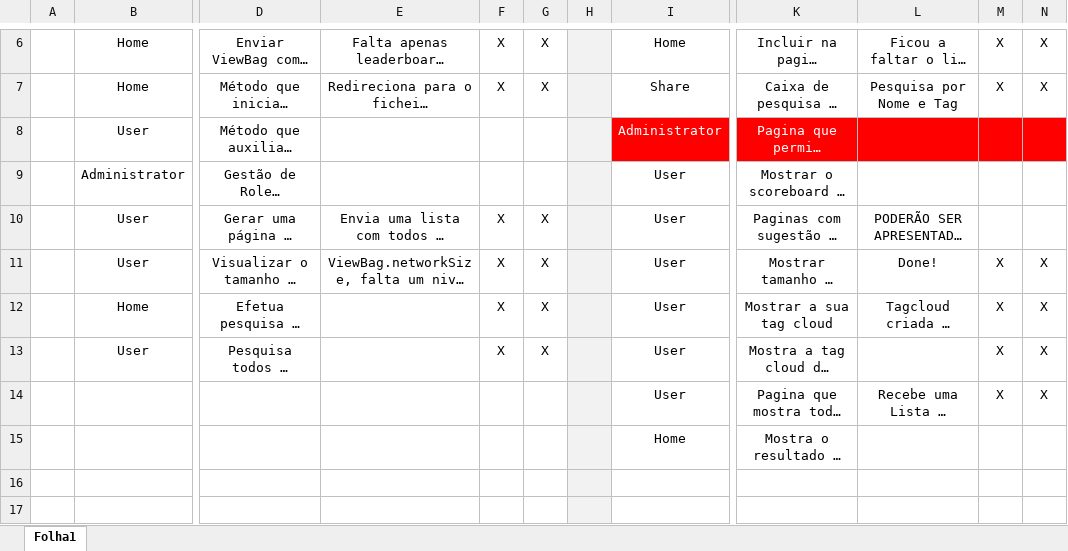
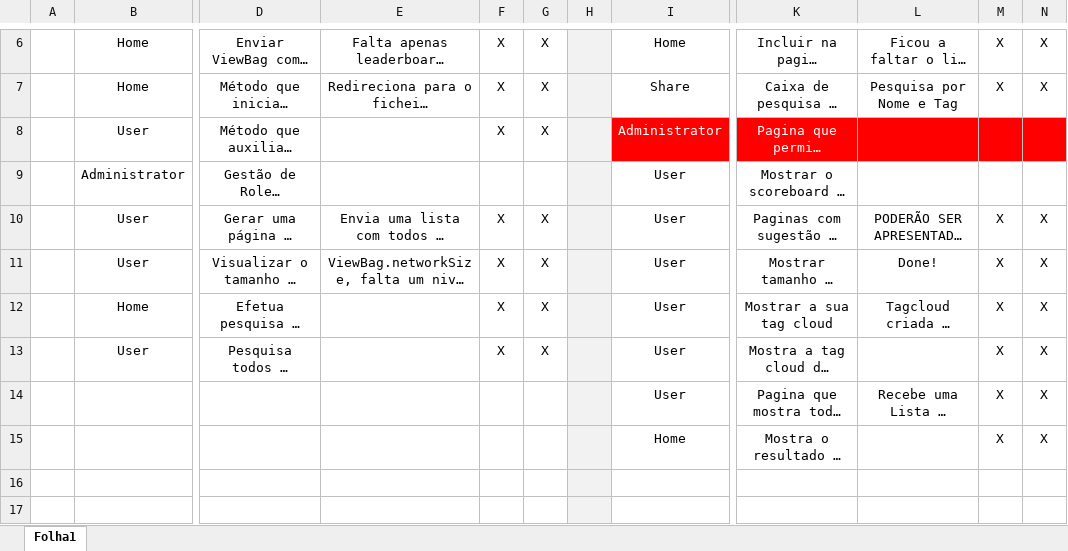
Before and after one commit to scarept/EpicWare, an Excel workbook: documentation/tasks/apoioMVC.xlsx, sheet Folha1, drawn as a sheet; only a part is shown, gaps mark what is left out; long unchanged cells end in …; values as stored, in another font and other column widths than the file's, no borders; the diff names each change by its address in the sheet, - before the commit and + after, or states it on an @@ line.

Commit message:
#4 Update on task division

```diff
--- a/documentation/tasks/apoioMVC.xlsx (sheet Folha1)
+++ b/documentation/tasks/apoioMVC.xlsx (sheet Folha1)
-F8: (empty)
+F8: X
-G8: (empty)
+G8: X
-M10: (empty)
+M10: X
-N10: (empty)
+N10: X
-M15: (empty)
+M15: X
-N15: (empty)
+N15: X
```
Also changed, not shown: 1 other file.
